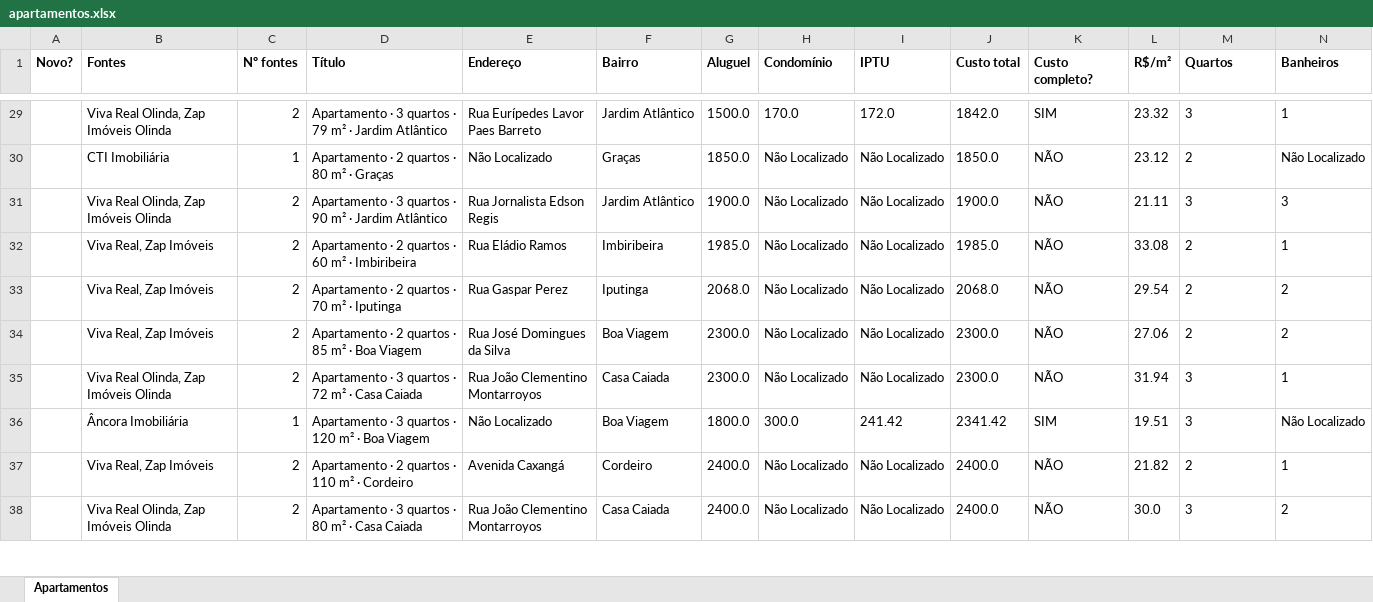
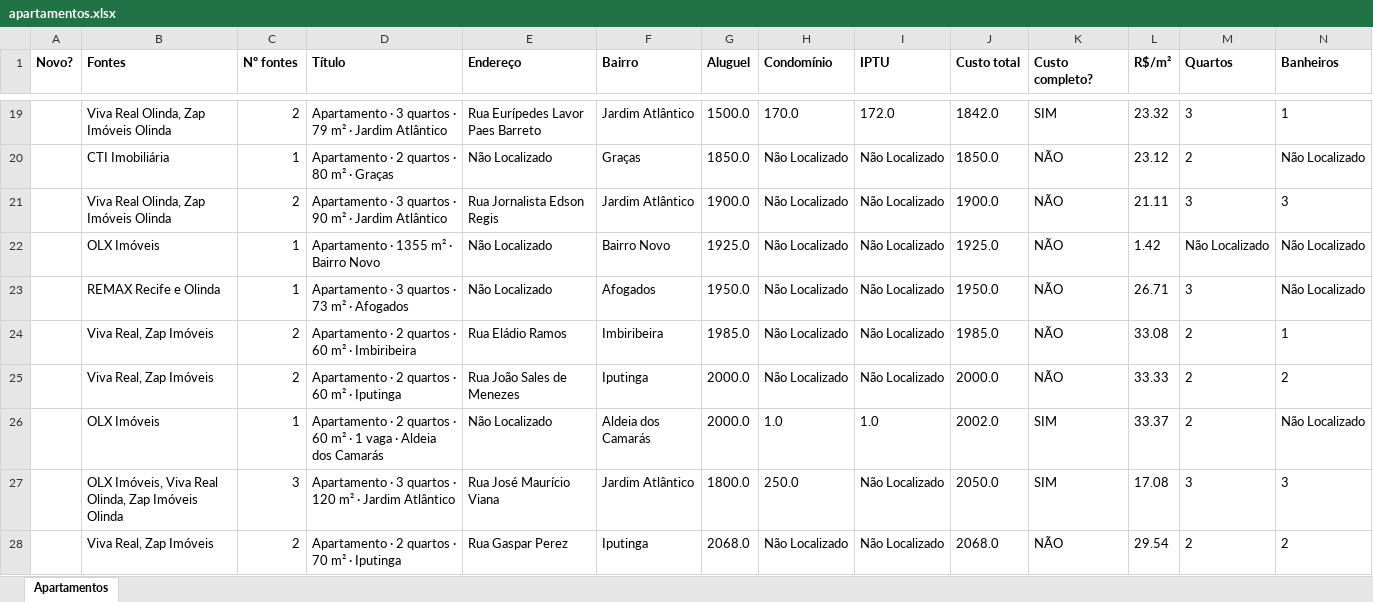
Before and after one commit to jlfig13/busca-imovel, an Excel workbook: saida/apartamentos.xlsx, sheet Apartamentos, drawn as a sheet; only a part is shown, gaps mark what is left out; the shorter side is filled out with more unchanged rows; values as stored, in another font and other column widths than the file's, no borders; rows hold the shown columns only; the diff covers the shown part only; the diff names each change by its address in the sheet, - before the commit and + after, or states it on an @@ line.

```diff
--- a/saida/apartamentos.xlsx (sheet Apartamentos)
+++ b/saida/apartamentos.xlsx (sheet Apartamentos)
+row 22:  | OLX Imóveis | 1 | Apartamento · 1355 m² · Bairro Novo | Não Localizado | Bairro Novo | 1925.0 | Não Localizado | Não Localizado | 1925.0 | NÃO | 1.42 | Não Localizado | Não Localizado
+row 23:  | REMAX Recife e Olinda | 1 | Apartamento · 3 quartos · 73 m² · Afogados | Não Localizado | Afogados | 1950.0 | Não Localizado | Não Localizado | 1950.0 | NÃO | 26.71 | 3 | Não Localizado
+row 25:  | Viva Real, Zap Imóveis | 2 | Apartamento · 2 quartos · 60 m² · Iputinga | Rua João Sales de Menezes | Iputinga | 2000.0 | Não Localizado | Não Localizado | 2000.0 | NÃO | 33.33 | 2 | 2
+row 26:  | OLX Imóveis | 1 | Apartamento · 2 quartos · 60 m² · 1 vaga · Aldeia dos Camarás | Não Localizado | Aldeia dos Camarás | 2000.0 | 1.0 | 1.0 | 2002.0 | SIM | 33.37 | 2 | Não Localizado
+row 27:  | OLX Imóveis, Viva Real Olinda, Zap Imóveis Olinda | 3 | Apartamento · 3 quartos · 120 m² · Jardim Atlântico | Rua José Maurício Viana | Jardim Atlântico | 1800.0 | 250.0 | Não Localizado | 2050.0 | SIM | 17.08 | 3 | 3
```
Also changed, not shown: 12 added rows and 18 removed rows elsewhere in this sheet, 1 other file.
